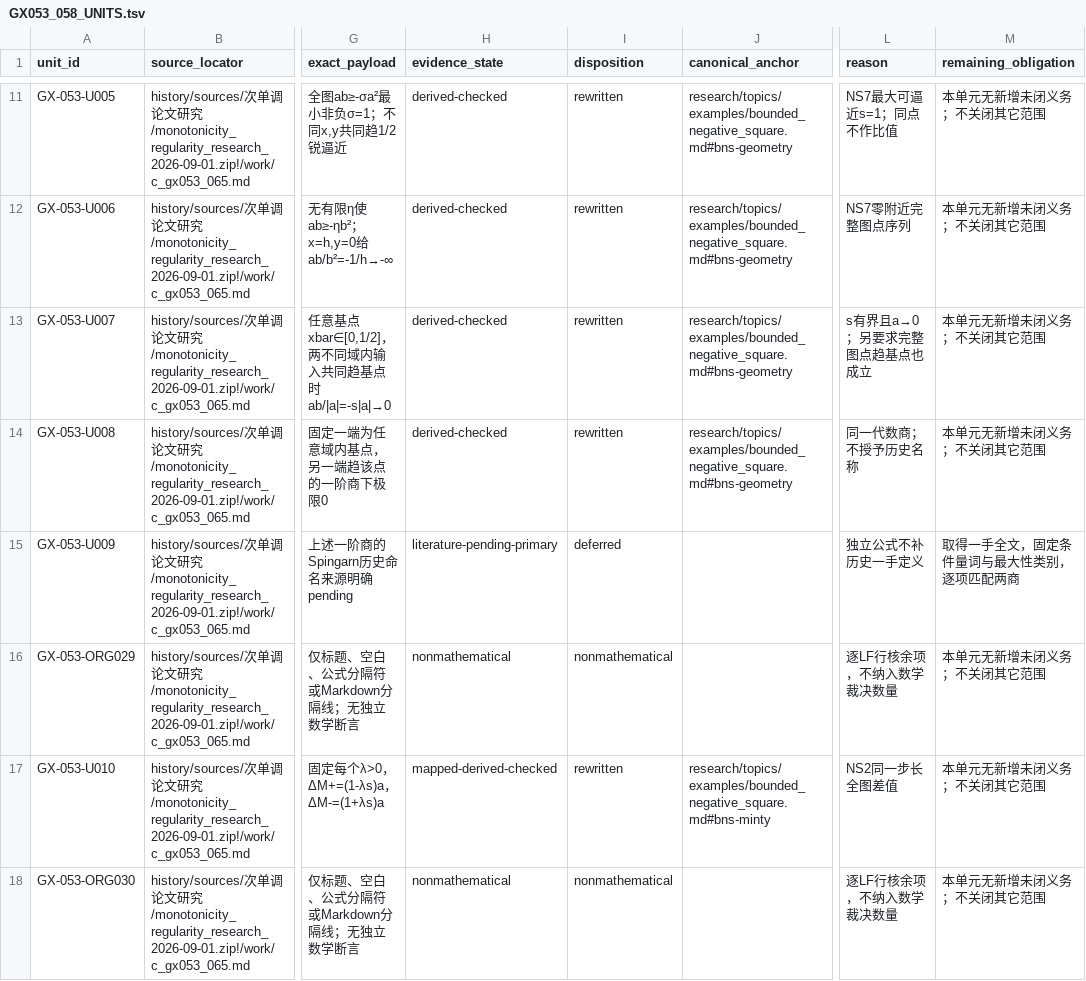
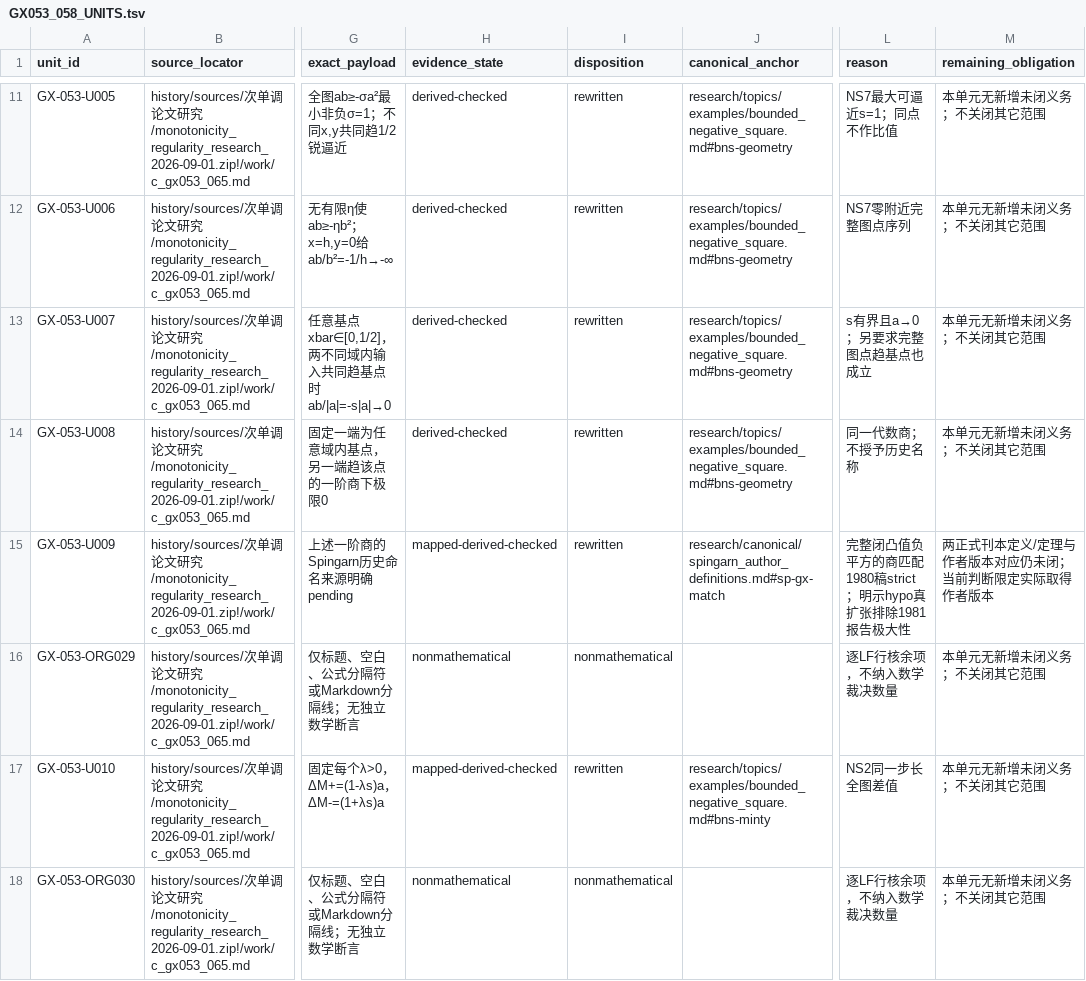
Before and after one commit to SOMEBODYJUN/ppa, a TSV file: research/audit/GX053_058_UNITS.tsv, drawn as a sheet; only a part is shown, gaps mark what is left out; the diff covers the shown part only; the diff names each change by its address in the sheet, - before the commit and + after, or states it on an @@ line.

```diff
--- a/research/audit/GX053_058_UNITS.tsv
+++ b/research/audit/GX053_058_UNITS.tsv
-H15 (evidence_state): literature-pending-primary
+H15 (evidence_state): mapped-derived-checked
-I15 (disposition): deferred
+I15 (disposition): rewritten
-J15 (canonical_anchor): (empty)
+J15 (canonical_anchor): research/canonical/spingarn_author_definitions.md#sp-gx-match
-L15 (reason): 独立公式不补历史一手定义
+L15 (reason): 完整闭凸值负平方的商匹配1980稿strict；明示hypo真扩张排除1981报告极大性
-M15 (remaining_obligation): 取得一手全文，固定条件量词与最大性类别，逐项匹配两商
+M15 (remaining_obligation): 两正式刊本定义/定理与作者版本对应仍未闭；当前判断限定实际取得作者版本
```
Also changed, not shown: 15 edited cells elsewhere in this file, research/audit/ATOMIC_SCOPE_REGISTRY.tsv, research/audit/GX053_065_COMMON_UNITS.tsv, 44 other files.
